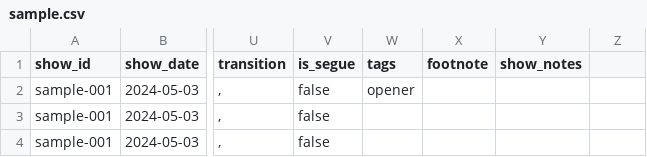
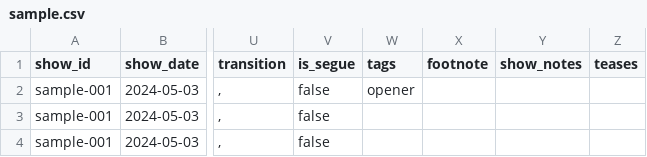
Before and after one commit to sellybros711/runthe-gg-site, a CSV file: setlist/data/sample.csv, drawn as a sheet; only a part is shown, gaps mark what is left out; the diff names each change by its address in the sheet, - before the commit and + after, or states it on an @@ line.

```diff
--- a/setlist/data/sample.csv
+++ b/setlist/data/sample.csv
-Z1: (empty)
+Z1: teases
```
Also changed, not shown: 5 other files.
